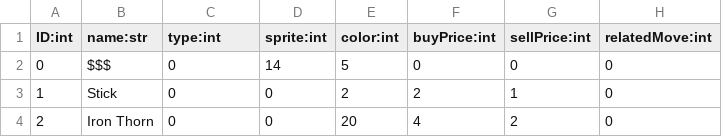
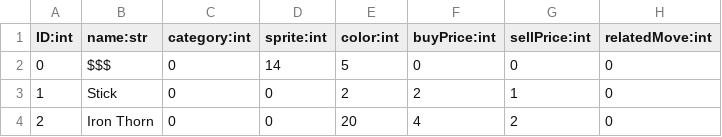
Before and after one commit to johanngan/pmd-bot, a CSV file: mechanics/data/item_data.csv, drawn as a sheet; only a part is shown.

Commit message:
Rename codes.itemType to codes.itemCategory

```diff
--- a/mechanics/data/item_data.csv
+++ b/mechanics/data/item_data.csv
@@ -1,2 +1,2 @@
-ID:int,name:str,type:int,sprite:int,color:int,buyPrice:int,sellPrice:int,relatedMove:int
+ID:int,name:str,category:int,sprite:int,color:int,buyPrice:int,sellPrice:int,relatedMove:int
 0,$$$,0,14,5,0,0,0
```
Also changed, not shown: 2 other files.
